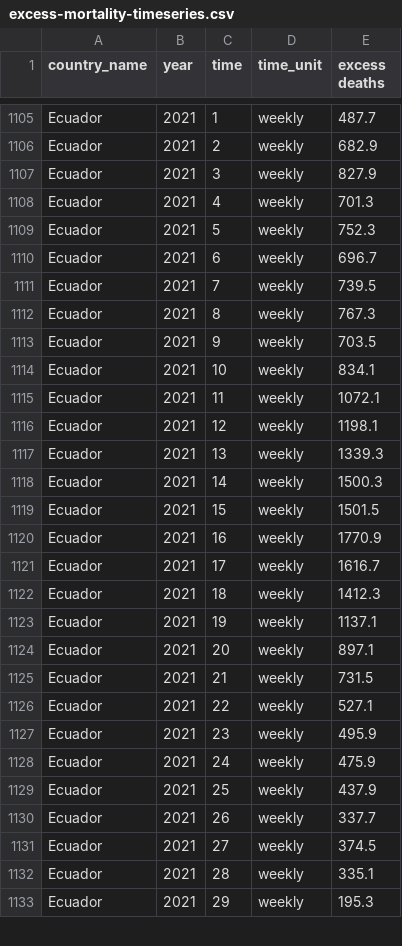
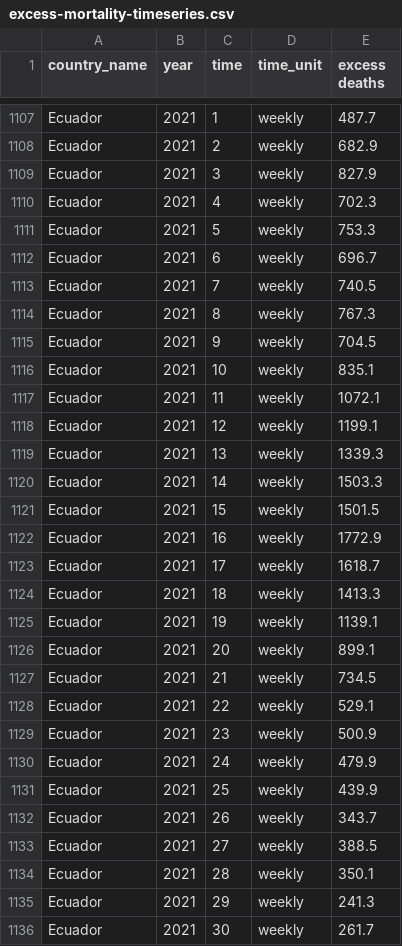
Before and after one commit to dkobak/excess-mortality, a CSV file: excess-mortality-timeseries.csv, drawn as a sheet; only a part is shown, gaps mark what is left out; the diff covers the shown part only.

Commit message:
WMD data update

```diff
--- a/excess-mortality-timeseries.csv
+++ b/excess-mortality-timeseries.csv
@@ -1107,27 +1109,28 @@ Ecuador,2021,2,weekly,682.9
 Ecuador,2021,3,weekly,827.9
-Ecuador,2021,4,weekly,701.3
-Ecuador,2021,5,weekly,752.3
+Ecuador,2021,4,weekly,702.3
+Ecuador,2021,5,weekly,753.3
 Ecuador,2021,6,weekly,696.7
-Ecuador,2021,7,weekly,739.5
+Ecuador,2021,7,weekly,740.5
 Ecuador,2021,8,weekly,767.3
-Ecuador,2021,9,weekly,703.5
-Ecuador,2021,10,weekly,834.1
+Ecuador,2021,9,weekly,704.5
+Ecuador,2021,10,weekly,835.1
 Ecuador,2021,11,weekly,1072.1
-Ecuador,2021,12,weekly,1198.1
+Ecuador,2021,12,weekly,1199.1
 Ecuador,2021,13,weekly,1339.3
-Ecuador,2021,14,weekly,1500.3
+Ecuador,2021,14,weekly,1503.3
 Ecuador,2021,15,weekly,1501.5
-Ecuador,2021,16,weekly,1770.9
-Ecuador,2021,17,weekly,1616.7
-Ecuador,2021,18,weekly,1412.3
-Ecuador,2021,19,weekly,1137.1
-Ecuador,2021,20,weekly,897.1
-Ecuador,2021,21,weekly,731.5
-Ecuador,2021,22,weekly,527.1
-Ecuador,2021,23,weekly,495.9
-Ecuador,2021,24,weekly,475.9
-Ecuador,2021,25,weekly,437.9
-Ecuador,2021,26,weekly,337.7
-Ecuador,2021,27,weekly,374.5
-Ecuador,2021,28,weekly,335.1
-Ecuador,2021,29,weekly,195.3
+Ecuador,2021,16,weekly,1772.9
+Ecuador,2021,17,weekly,1618.7
+Ecuador,2021,18,weekly,1413.3
+Ecuador,2021,19,weekly,1139.1
+Ecuador,2021,20,weekly,899.1
+Ecuador,2021,21,weekly,734.5
+Ecuador,2021,22,weekly,529.1
+Ecuador,2021,23,weekly,500.9
+Ecuador,2021,24,weekly,479.9
+Ecuador,2021,25,weekly,439.9
+Ecuador,2021,26,weekly,343.7
+Ecuador,2021,27,weekly,388.5
+Ecuador,2021,28,weekly,350.1
+Ecuador,2021,29,weekly,241.3
+Ecuador,2021,30,weekly,261.7
```
Also changed, not shown: 8 added rows, 1 removed row and 31 edited cells elsewhere in this file, excess-mortality-2020.csv, excess-mortality.csv, 6 other files.
